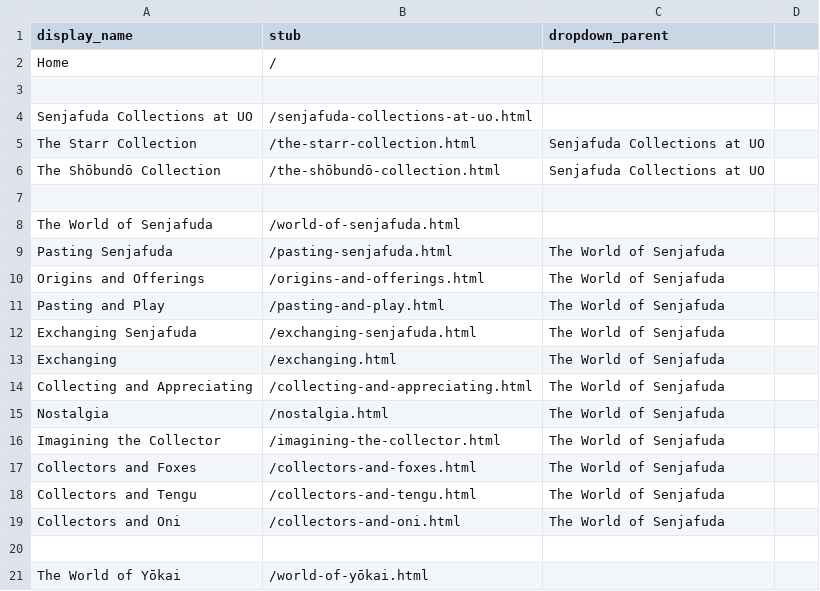
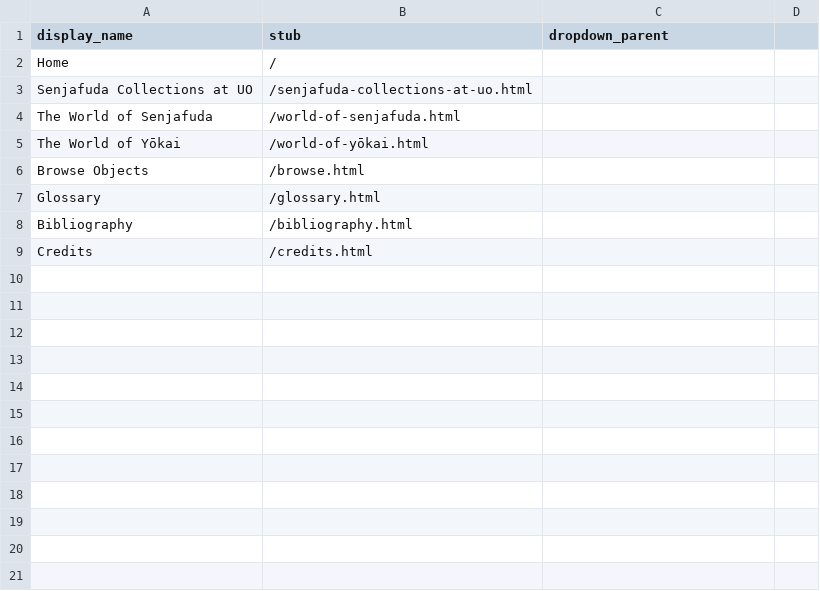
Before and after one commit to social-sin/yokai-senjafuda, a CSV file: _data/config-nav.csv, drawn as a sheet; only a part is shown; the shorter side is filled out with more unchanged rows; the diff covers the shown part only.

```diff
--- a/_data/config-nav.csv
+++ b/_data/config-nav.csv
@@ -2,20 +2,4 @@ display_name,stub,dropdown_parent
 Home,/
-
 Senjafuda Collections at UO,/senjafuda-collections-at-uo.html
-  The Starr Collection,/the-starr-collection.html,Senjafuda Collections at UO
-  The Shōbundō Collection,/the-shōbundō-collection.html,Senjafuda Collections at UO
-
 The World of Senjafuda,/world-of-senjafuda.html
-  Pasting Senjafuda,/pasting-senjafuda.html,The World of Senjafuda
-    Origins and Offerings,/origins-and-offerings.html,The World of Senjafuda
-    Pasting and Play,/pasting-and-play.html,The World of Senjafuda
-  Exchanging Senjafuda,/exchanging-senjafuda.html,The World of Senjafuda
-    Exchanging,/exchanging.html,The World of Senjafuda
-    Collecting and Appreciating,/collecting-and-appreciating.html,The World of Senjafuda
-    Nostalgia,/nostalgia.html,The World of Senjafuda
-  Imagining the Collector,/imagining-the-collector.html,The World of Senjafuda
-    Collectors and Foxes,/collectors-and-foxes.html,The World of Senjafuda
-    Collectors and Tengu,/collectors-and-tengu.html,The World of Senjafuda
-    Collectors and Oni,/collectors-and-oni.html,The World of Senjafuda
-
 The World of Yōkai,/world-of-yōkai.html
```
Also changed, not shown: 16 removed rows elsewhere in this file.
